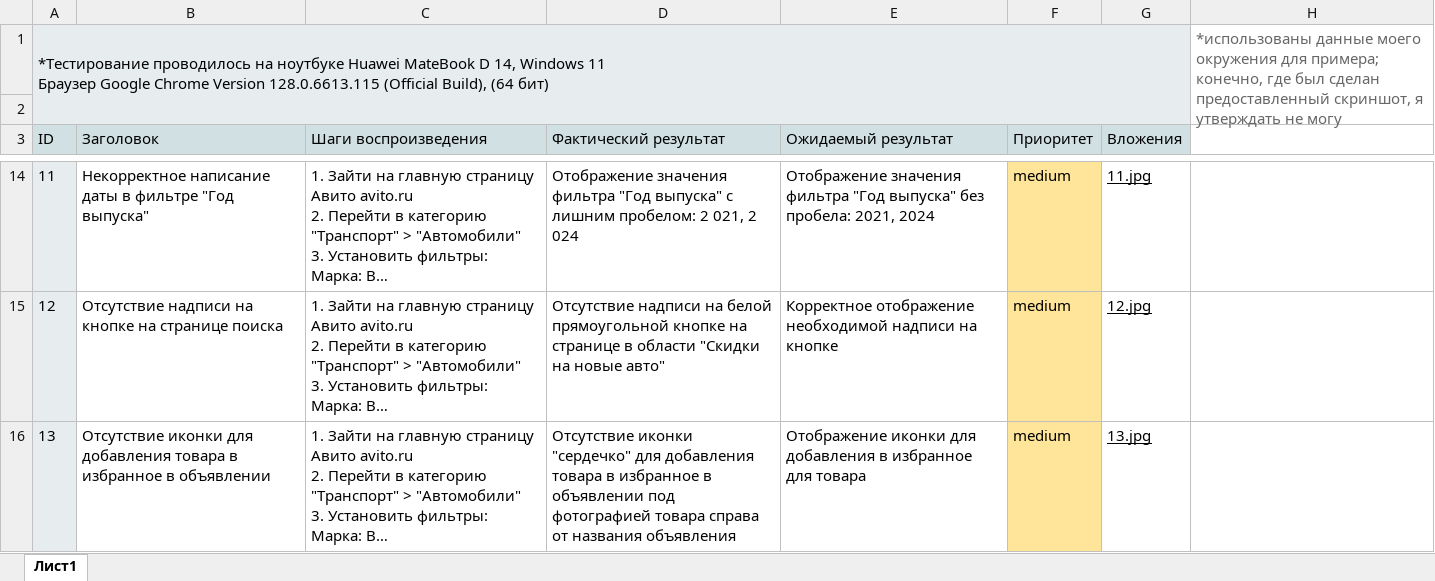
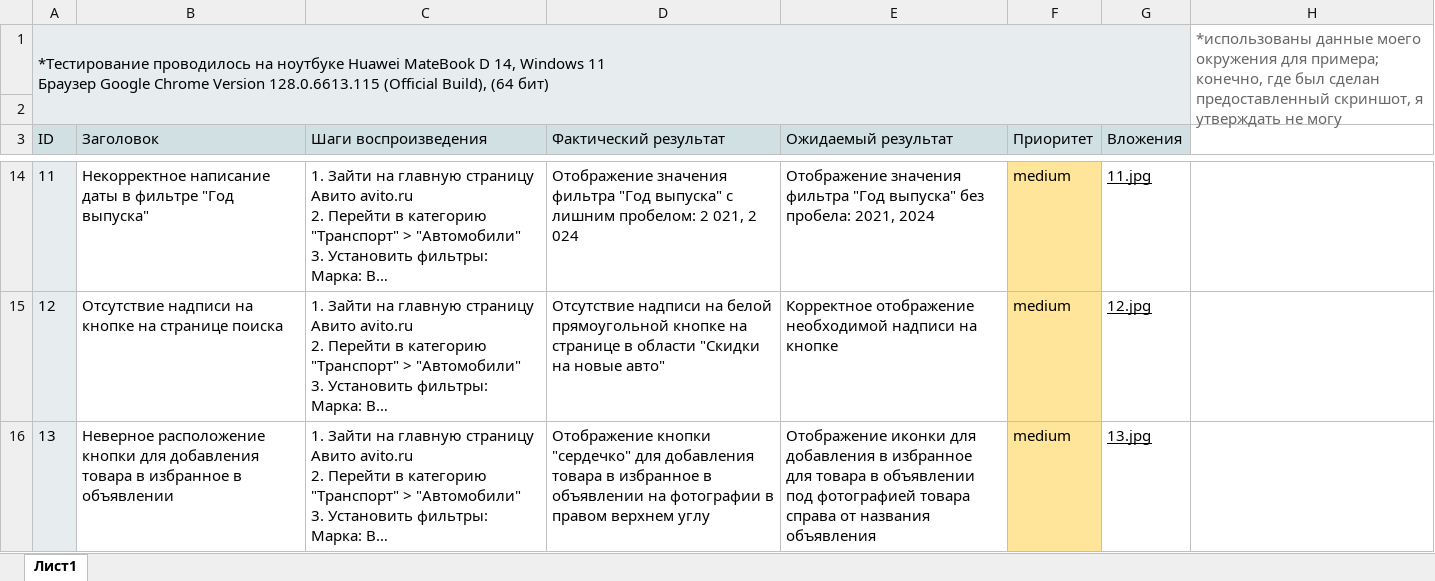
Before and after one commit to daryavorobyeva/avito_qa, an Excel workbook: task_1/avito_qa_task_1.xlsx, sheet Лист1, drawn as a sheet; only a part is shown, gaps mark what is left out; long unchanged cells end in …; values as stored, in another font and other column widths than the file's, no borders; charts and pictures not drawn; the diff names each change by its address in the sheet, - before the commit and + after, or states it on an @@ line.

Commit message:
Changing one bug

```diff
--- a/task_1/avito_qa_task_1.xlsx (sheet Лист1)
+++ b/task_1/avito_qa_task_1.xlsx (sheet Лист1)
-B16 (Заголовок): Отсутствие иконки для добавления…
+B16 (Заголовок): Неверное расположение кнопки для добавления…
-D16 (Фактический результат): Отсутствие иконки "сердечко" для добавления товара в избранное в объявлении под фотографией товара справа от названия объявления
+D16 (Фактический результат): Отображение кнопки "сердечко" для добавления товара в избранное в объявлении на фотографии в правом верхнем углу
-E16 (Ожидаемый результат): …для товара
+E16 (Ожидаемый результат): …для товара в объявлении под фотографией товара справа от названия объявления
```
Also changed, not shown: charts or pictures.
